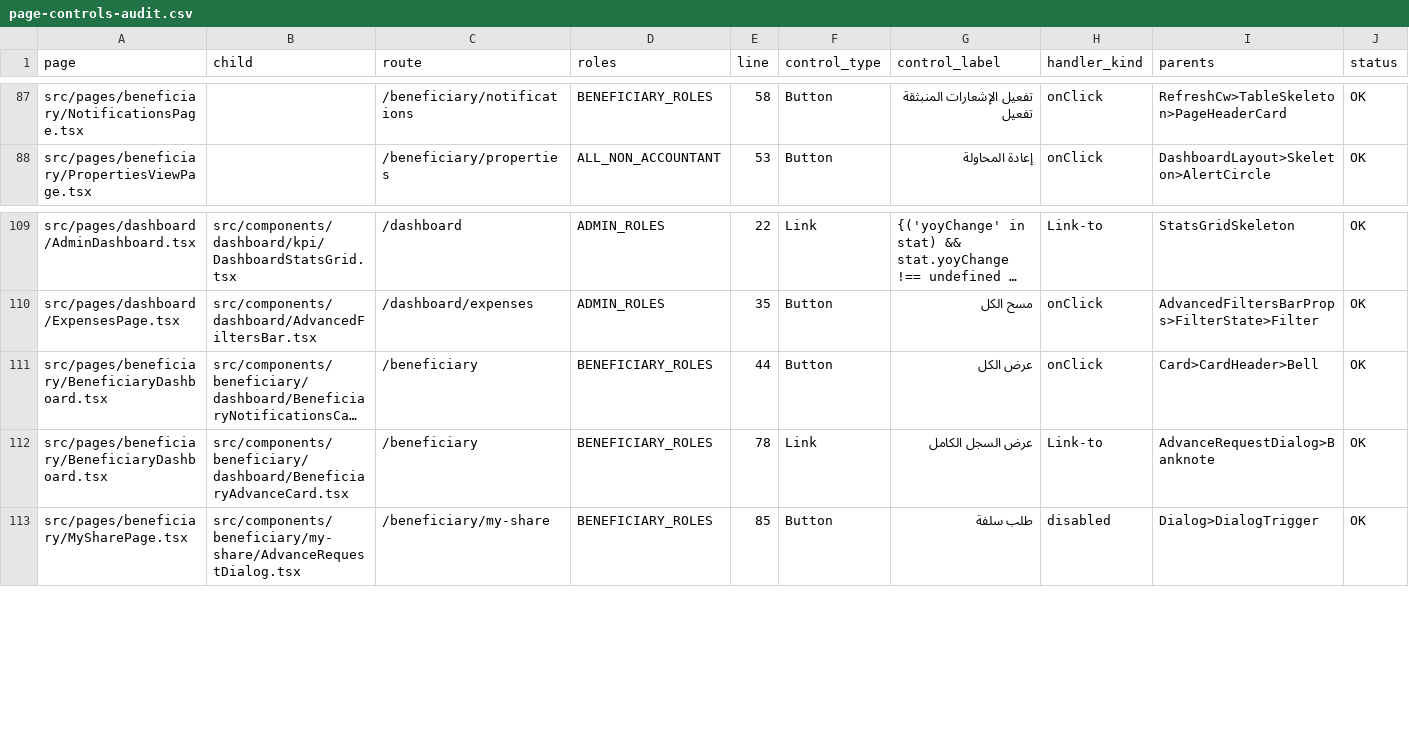
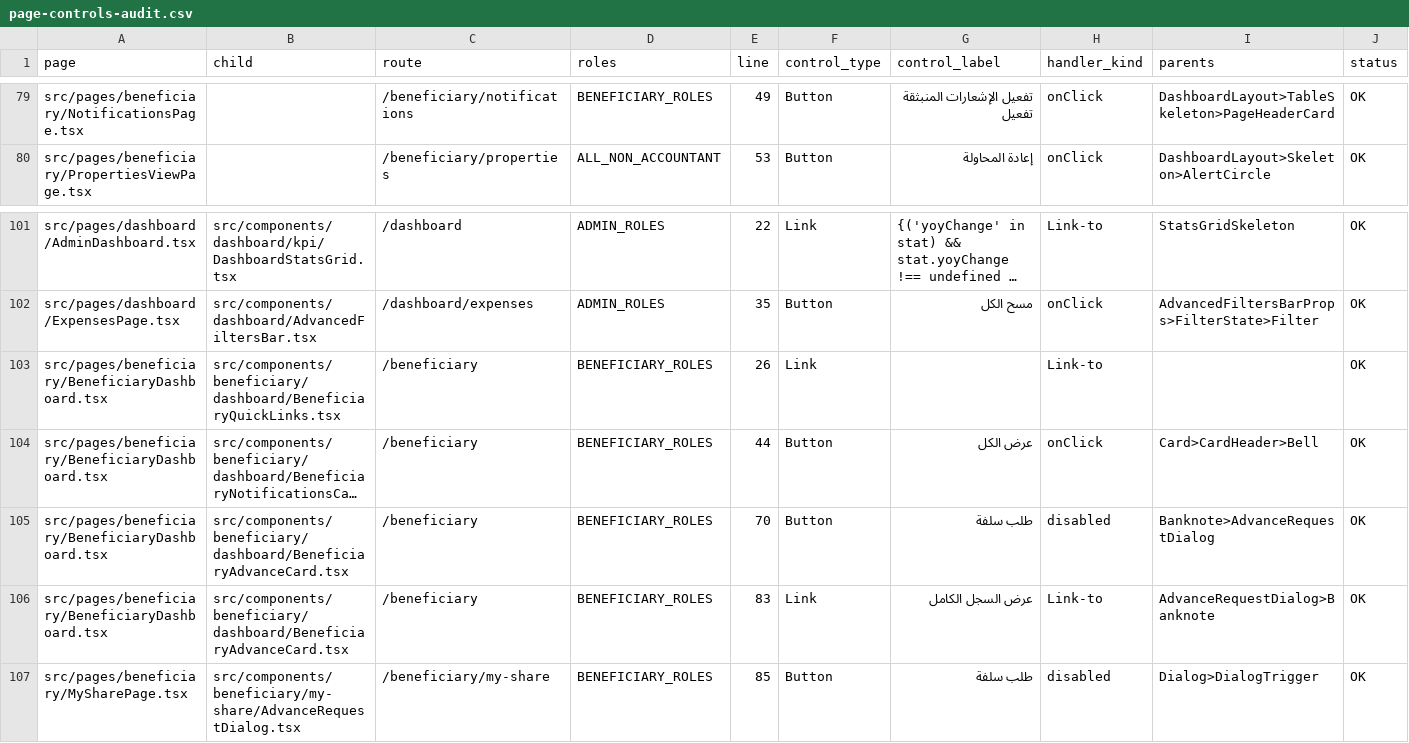
Before and after one commit to marzoouq/waqf-mr, a CSV file: audit/page-controls-audit.csv, drawn as a sheet; only a part is shown, gaps mark what is left out; long unchanged cells end in …; addresses are those after the commit; the diff covers the shown part only; the diff names each change by its address in the sheet, - before the commit and + after, or states it on an @@ line.

```diff
--- a/audit/page-controls-audit.csv
+++ b/audit/page-controls-audit.csv
-E79 (line): 58
+E79 (line): 49
-I79 (parents): RefreshCw>TableSkeleton>PageHeaderCard
+I79 (parents): DashboardLayout>TableSkeleton>PageHeaderCard
+row 103: src/pages/beneficiary/BeneficiaryDashboard.tsx | src/components/beneficiary/dashboard/BeneficiaryQuickLinks.tsx | /beneficiary | BENEFICIARY_ROLES | 26 | Link |  | Link-to |  | OK
+row 105: src/pages/beneficiary/BeneficiaryDashboard.tsx | src/components/beneficiary/dashboard/BeneficiaryAdvanceCard.tsx | /beneficiary | BENEFICIARY_ROLES | 70 | Button | طلب سلفة | disabled | Banknote>AdvanceRequestDialog | OK
-E106 (line): 78
+E106 (line): 83
```
Also changed, not shown: 8 removed rows and 23 edited cells elsewhere in this file, 2 other files.
